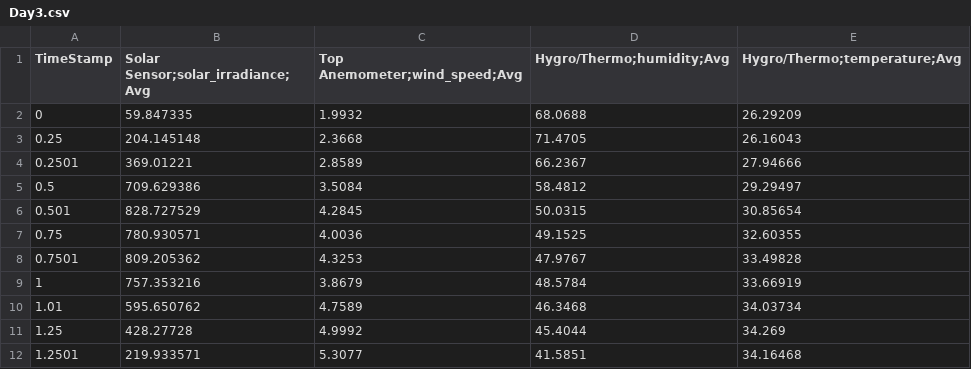
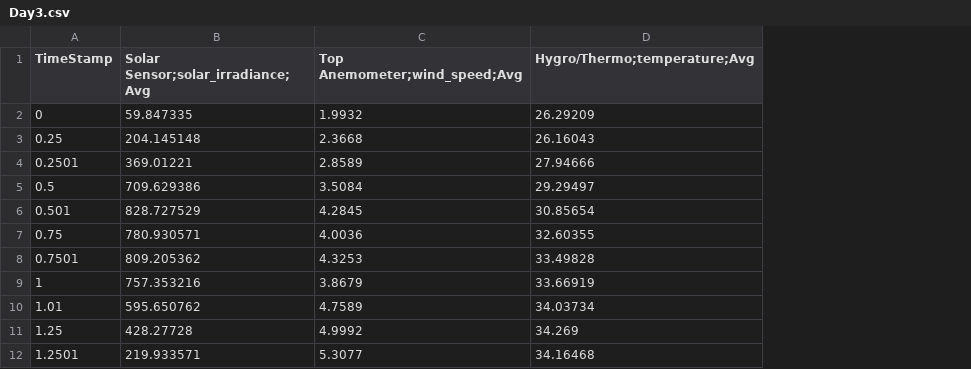
Before and after one commit to moayad-hsn/Enhancing-energy-trading-between-different-Islanded-Microgrids-A-Reinforcement-Learning-Algorithm, a CSV file: Final Version ISA/Day3.csv, drawn as a sheet; only a part is shown; the diff names each change by its address in the sheet, - before the commit and + after, or states it on an @@ line.

Commit message:
Data for Aug +Sep Day 1

```diff
--- a/Final Version ISA/Day3.csv
+++ b/Final Version ISA/Day3.csv
-column D (Hygro/Thermo;humidity;Avg), rows 2-12: 68.0688 | 71.4705 | 66.2367 | 58.4812 | 50.0315 | 49.1525 | 47.9767 | 48.5784 | 46.3468 | 45.4044 | 41.5851
```
Also changed, not shown: Final Version ISA/Day1.csv, Final Version ISA/SeDay1.csv, 11 other files.
